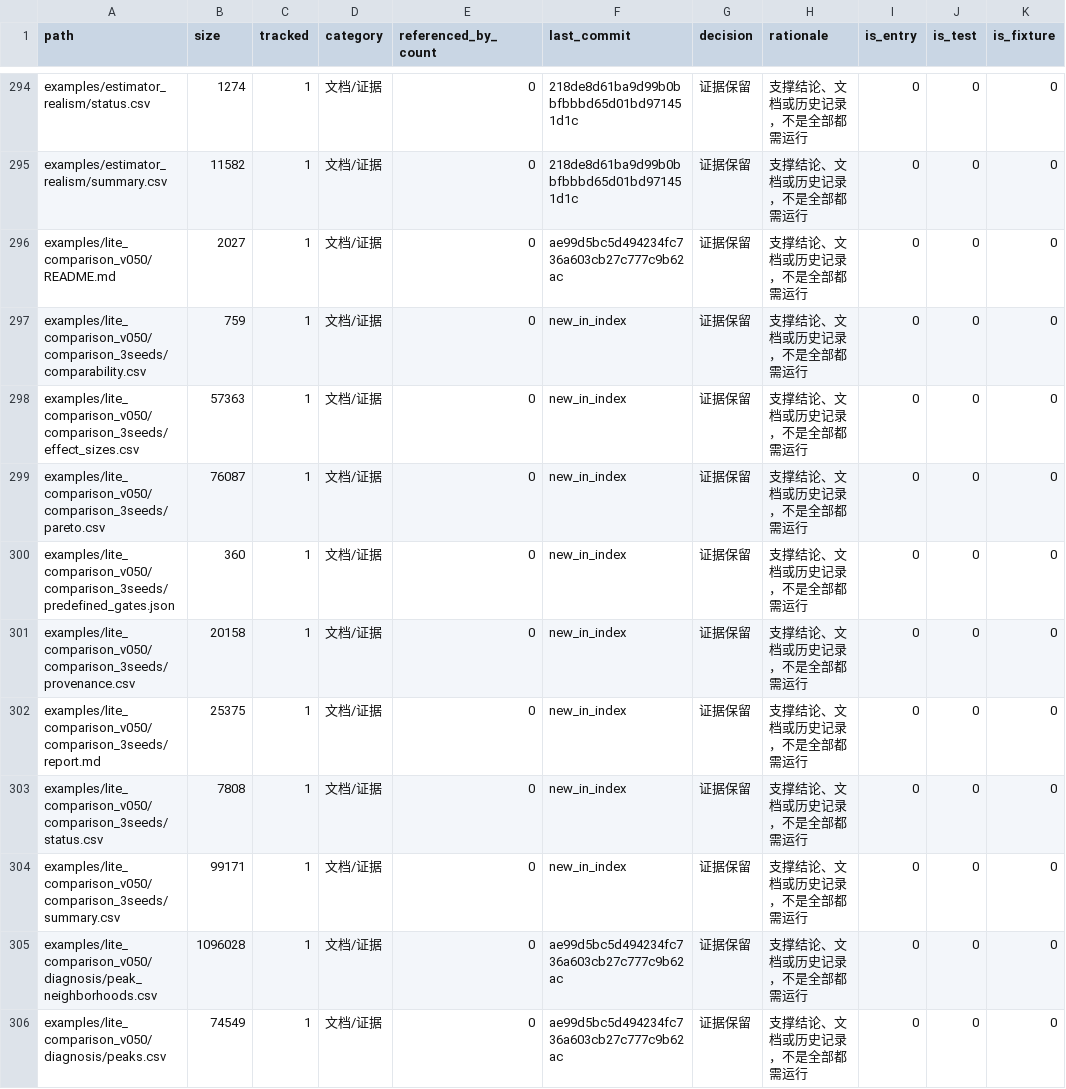
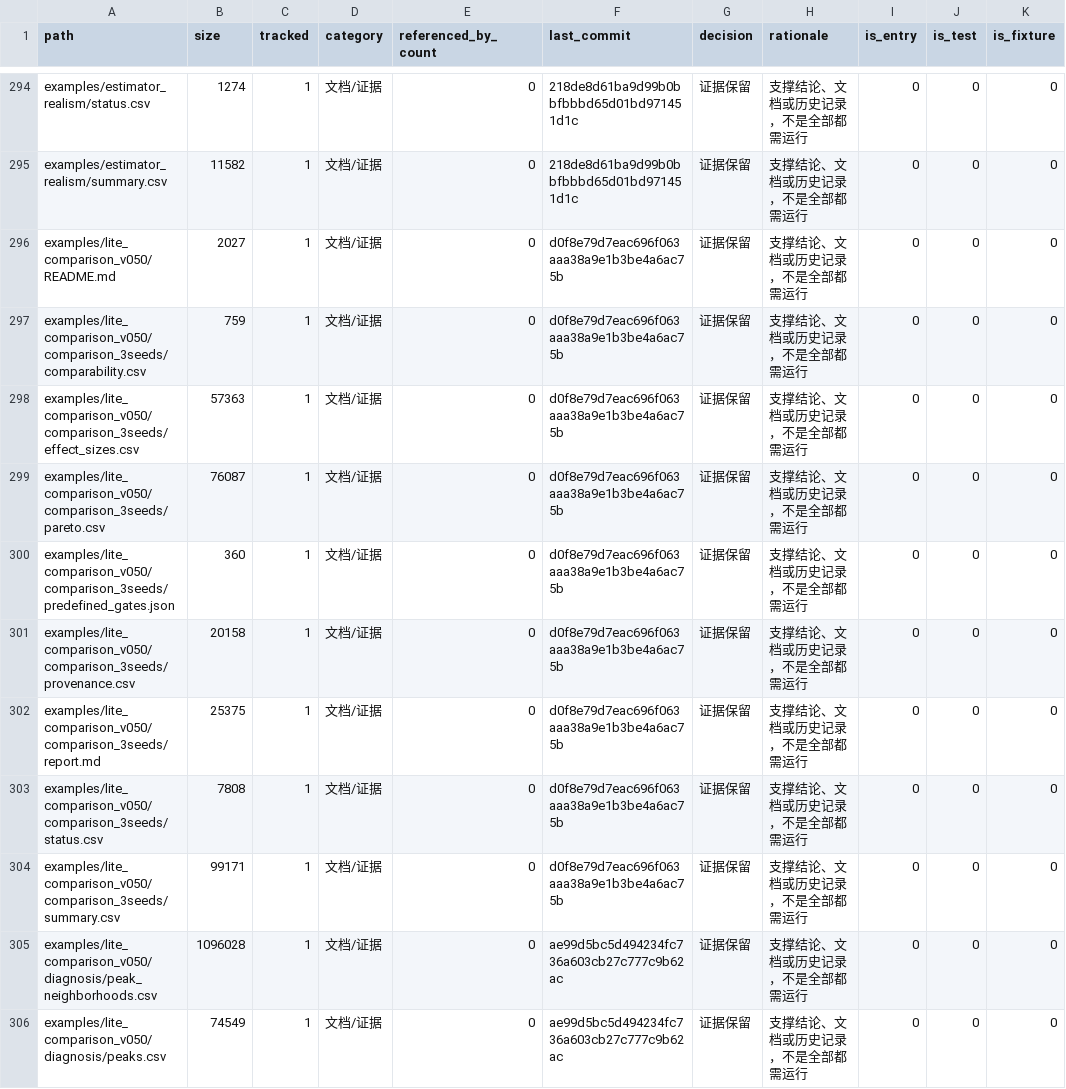
Before and after one commit to tangqingxi/Ducted-Fan-SHC09-matlab, a CSV file: docs/file_inventory.csv, drawn as a sheet; only a part is shown, gaps mark what is left out; the diff covers the shown part only; the diff names each change by its address in the sheet, - before the commit and + after, or states it on an @@ line.

```diff
--- a/docs/file_inventory.csv
+++ b/docs/file_inventory.csv
-F296 (last_commit): ae99d5bc5d494234fc736a603cb27c777c9b62ac
+F296 (last_commit): d0f8e79d7eac696f063aaa38a9e1b3be4a6ac75b
-F297:F304 (last_commit): new_in_index
+F297:F304 (last_commit): d0f8e79d7eac696f063aaa38a9e1b3be4a6ac75b
```
Also changed, not shown: 67 edited cells elsewhere in this file, docs/file_category_summary.csv, docs/tracked_directory_extensions.csv, 4 other files.
